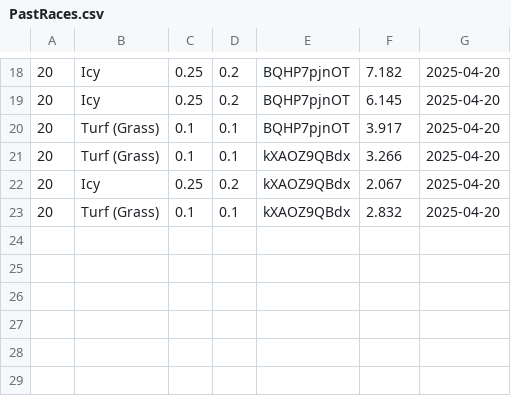
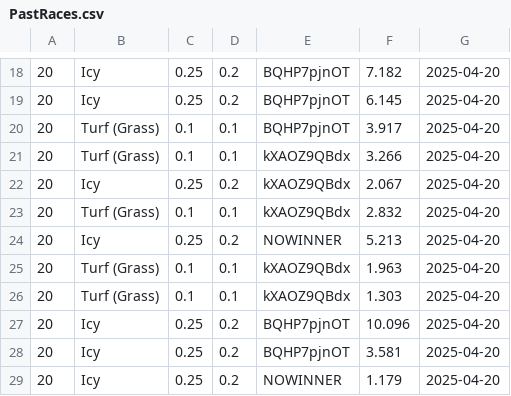
Before and after one commit to mantot-123/HorseRaceSimulator, a CSV file: Part2/PastRaces.csv, drawn as a sheet; only a part is shown, gaps mark what is left out; the diff names each change by its address in the sheet, - before the commit and + after, or states it on an @@ line.

Commit message:
fix: Fixed issue where past races with unknown winning horses and drawn past races do not save and load correctly

```diff
--- a/Part2/PastRaces.csv
+++ b/Part2/PastRaces.csv
+row 24: 20 | Icy | 0.25 | 0.2 | NOWINNER | 5.213 | 2025-04-20
+row 25: 20 | Turf (Grass) | 0.1 | 0.1 | kXAOZ9QBdx | 1.963 | 2025-04-20
+row 26: 20 | Turf (Grass) | 0.1 | 0.1 | kXAOZ9QBdx | 1.303 | 2025-04-20
+row 27: 20 | Icy | 0.25 | 0.2 | BQHP7pjnOT | 10.096 | 2025-04-20
+row 28: 20 | Icy | 0.25 | 0.2 | BQHP7pjnOT | 3.581 | 2025-04-20
+row 29: 20 | Icy | 0.25 | 0.2 | NOWINNER | 1.179 | 2025-04-20
```
Also changed, not shown: 5 other files.
